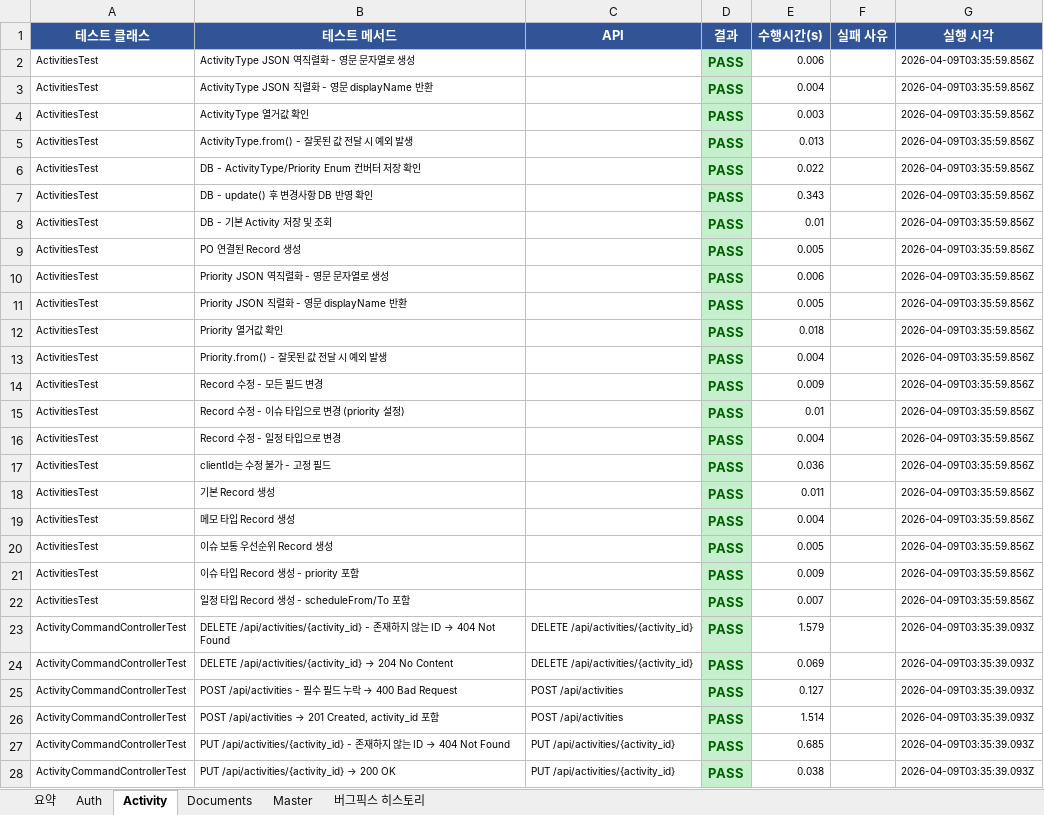
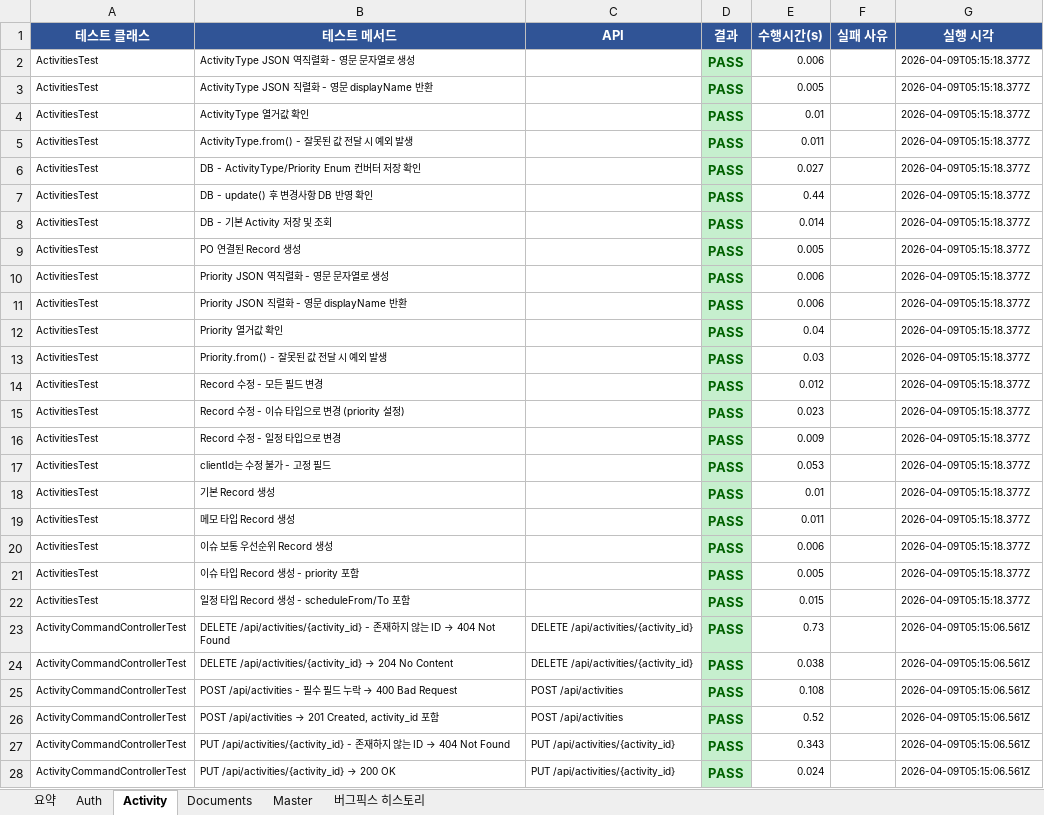
Before and after one commit to 20251029-hanhwa-swcamp-22th/be22-final-team2-project, an Excel workbook: unit-test-scenarios/단위_테스트_결과서.xlsx, sheet Activity, drawn as a sheet; only a part is shown; values as stored, in another font and other column widths than the file's, no borders; the diff covers the shown part only; the diff names each change by its address in the sheet, - before the commit and + after, or states it on an @@ line.

```diff
--- a/unit-test-scenarios/단위_테스트_결과서.xlsx (sheet Activity)
+++ b/unit-test-scenarios/단위_테스트_결과서.xlsx (sheet Activity)
-G2:G22 (실행 시각): 2026-04-09T03:35:59.856Z
+G2:G22 (실행 시각): 2026-04-09T05:15:18.377Z
-E3 (수행시간(s)): 0.004
+E3 (수행시간(s)): 0.005
-E4 (수행시간(s)): 0.003
+E4 (수행시간(s)): 0.01
-E5 (수행시간(s)): 0.013
+E5 (수행시간(s)): 0.011
-E6 (수행시간(s)): 0.022
+E6 (수행시간(s)): 0.027
-E7 (수행시간(s)): 0.343
+E7 (수행시간(s)): 0.44
-E8 (수행시간(s)): 0.01
+E8 (수행시간(s)): 0.014
-E11 (수행시간(s)): 0.005
+E11 (수행시간(s)): 0.006
-E12 (수행시간(s)): 0.018
+E12 (수행시간(s)): 0.04
-E13 (수행시간(s)): 0.004
+E13 (수행시간(s)): 0.03
-E14 (수행시간(s)): 0.009
+E14 (수행시간(s)): 0.012
-E15 (수행시간(s)): 0.01
+E15 (수행시간(s)): 0.023
-E16 (수행시간(s)): 0.004
+E16 (수행시간(s)): 0.009
-E17 (수행시간(s)): 0.036
+E17 (수행시간(s)): 0.053
-E18 (수행시간(s)): 0.011
+E18 (수행시간(s)): 0.01
-E19 (수행시간(s)): 0.004
+E19 (수행시간(s)): 0.011
-E20 (수행시간(s)): 0.005
+E20 (수행시간(s)): 0.006
-E21 (수행시간(s)): 0.009
+E21 (수행시간(s)): 0.005
-E22 (수행시간(s)): 0.007
+E22 (수행시간(s)): 0.015
-E23 (수행시간(s)): 1.579
+E23 (수행시간(s)): 0.73
-G23:G28 (실행 시각): 2026-04-09T03:35:39.093Z
+G23:G28 (실행 시각): 2026-04-09T05:15:06.561Z
-E24 (수행시간(s)): 0.069
+E24 (수행시간(s)): 0.038
-E25 (수행시간(s)): 0.127
+E25 (수행시간(s)): 0.108
-E26 (수행시간(s)): 1.514
+E26 (수행시간(s)): 0.52
-E27 (수행시간(s)): 0.685
+E27 (수행시간(s)): 0.343
-E28 (수행시간(s)): 0.038
+E28 (수행시간(s)): 0.024
```
Also changed, not shown: 383 edited cells elsewhere in this sheet, sheet Documents, sheet Master, sheet 요약, unit-test-scenarios/통합_테스트_결과서.xlsx.
